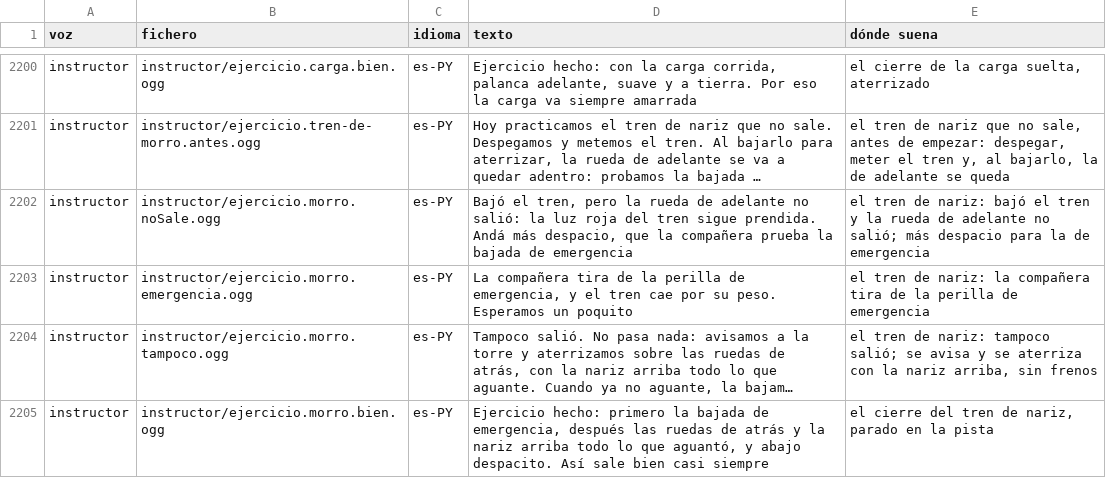
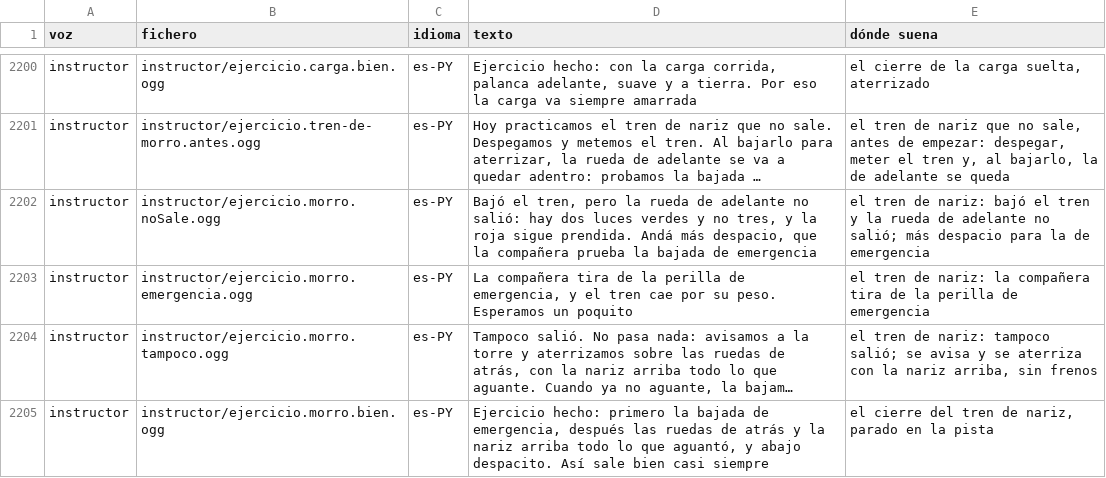
Before and after one commit to OksigeniaSL/oga-veve, a TSV file: docs/voces/frases.tsv, drawn as a sheet; only a part is shown, gaps mark what is left out; long unchanged cells end in …; the diff names each change by its address in the sheet, - before the commit and + after, or states it on an @@ line.

Commit message:
El tren, una luz por pata: con la rueda de morro en su pozo, dos verdes y la de en medio apagada, y la roja también en la cabina
Cada luz verde dice que su pata está abajo y trabada, no que lo esté el tren (POH del Seneca III, VB-1110, p. 7-10a: «each of the three landing gears is down and locked», y «If one or two of the three green lights do not illuminate […] the gear is not locked down»). El cuadro las pintaba todas con una sola posición del tren y, con la de morro dentro, enseñaba tres verdes.

- `lucesDeLasPatas` en `flight/tren.ts`: la de morro en medio de la fila, también en el de cinco; sin otra posición para ella, va con las demás.
- El cuadro plano, el del teléfono, las pantallas de la cabina y la esfera del tren de los de esferas, cada rueda con la suya.
- Y la roja de «gear unsafe» en esa esfera: desde el asiento de un avión de esferas el panel de avisos del cuadro plano no se pinta, y la instructora hablaba de una luz roja que en la cabina no había.
- `ejercicio.morro.noSale` vuelve a contar las verdes, «hay dos luces verdes y no tres, y la roja sigue prendida»; por regrabar.

```diff
--- a/docs/voces/frases.tsv
+++ b/docs/voces/frases.tsv
-D2202 (texto): …no salió: la luz roja del tren sigue prendida.…
+D2202 (texto): …no salió: hay dos luces verdes y no tres, y la roja sigue prendida.…
```
Also changed, not shown: docs/voces/guion-instructor.tsv, 13 other files.
